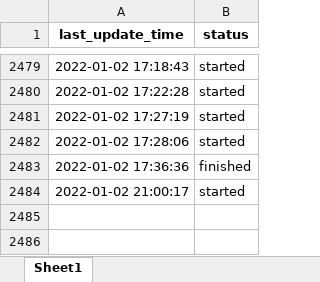
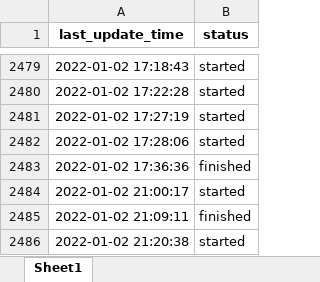
Before and after one commit to 8nich/covid19_dashboard, an Excel workbook: Last_Updated.xlsx, sheet Sheet1, drawn as a sheet; only a part is shown, gaps mark what is left out; values as stored, in another font and other column widths than the file's, no borders; the diff names each change by its address in the sheet, - before the commit and + after, or states it on an @@ line.

```diff
--- a/Last_Updated.xlsx (sheet Sheet1)
+++ b/Last_Updated.xlsx (sheet Sheet1)
+row 2485: 2022-01-02 21:09:11 | finished
+row 2486: 2022-01-02 21:20:38 | started
```
Also changed, not shown: 1 other file.
